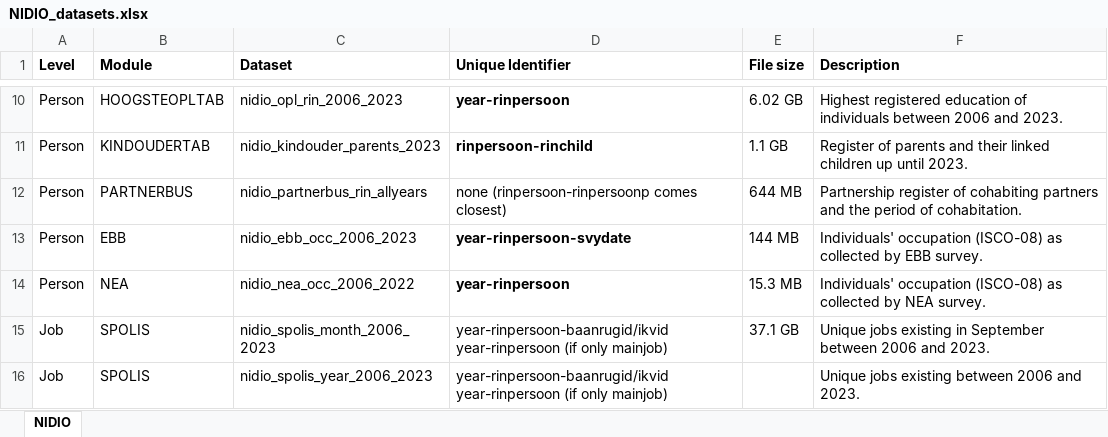
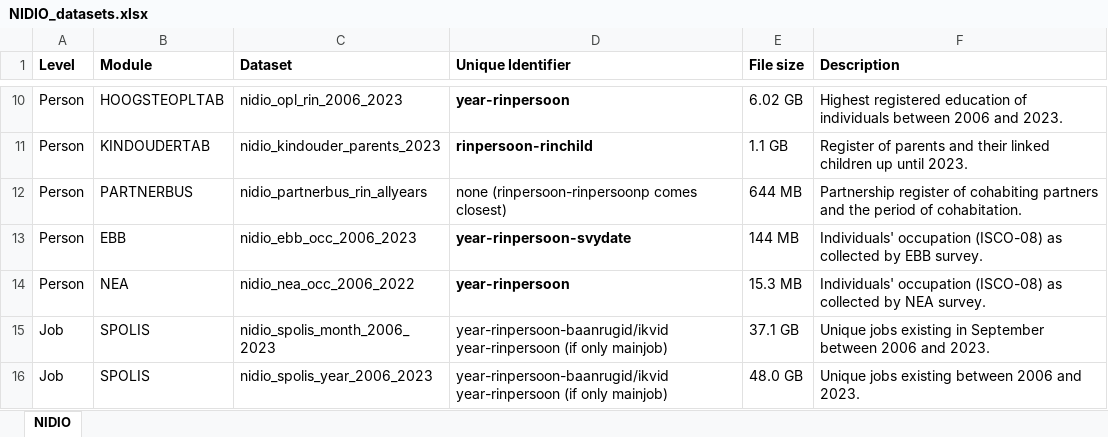
Before and after one commit to christophjanietz/NIDIO-Documentation, an Excel workbook: NIDIO_datasets.xlsx, sheet NIDIO, drawn as a sheet; only a part is shown, gaps mark what is left out; values as stored, in another font and other column widths than the file's, no borders; the diff names each change by its address in the sheet, - before the commit and + after, or states it on an @@ line.

Commit message:
Add files via upload

```diff
--- a/NIDIO_datasets.xlsx (sheet NIDIO)
+++ b/NIDIO_datasets.xlsx (sheet NIDIO)
-E16 (File size): (empty)
+E16 (File size): 48.0 GB
```
